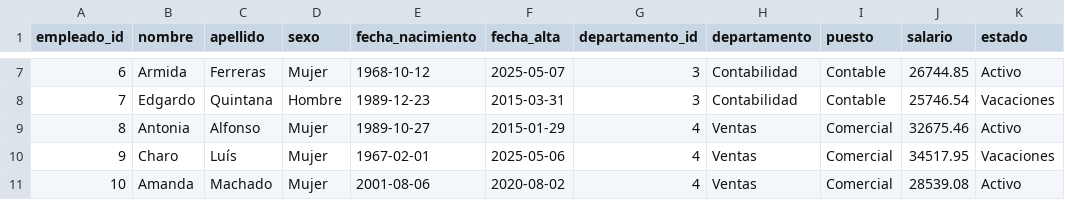
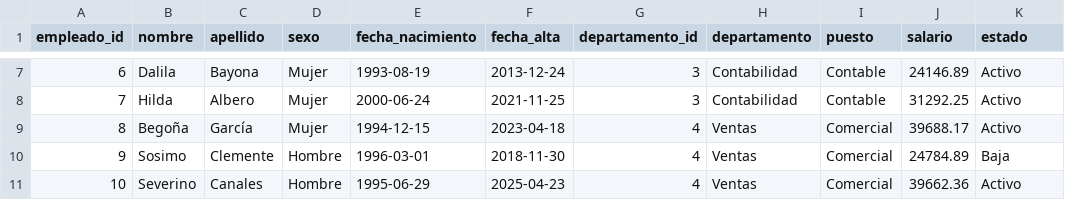
Before and after one commit to Gonzalo-6/grefusa_bi, a CSV file: data/raw/empleados.csv, drawn as a sheet; only a part is shown, gaps mark what is left out; the diff covers the shown part only.

```diff
--- a/data/raw/empleados.csv
+++ b/data/raw/empleados.csv
@@ -7,5 +7,5 @@
-6,Armida,Ferreras,Mujer,1968-10-12,2025-05-07,3,Contabilidad,Contable,26744.85,Activo
-7,Edgardo,Quintana,Hombre,1989-12-23,2015-03-31,3,Contabilidad,Contable,25746.54,Vacaciones
-8,Antonia,Alfonso,Mujer,1989-10-27,2015-01-29,4,Ventas,Comercial,32675.46,Activo
-9,Charo,Luís,Mujer,1967-02-01,2025-05-06,4,Ventas,Comercial,34517.95,Vacaciones
-10,Amanda,Machado,Mujer,2001-08-06,2020-08-02,4,Ventas,Comercial,28539.08,Activo
+6,Dalila,Bayona,Mujer,1993-08-19,2013-12-24,3,Contabilidad,Contable,24146.89,Activo
+7,Hilda,Albero,Mujer,2000-06-24,2021-11-25,3,Contabilidad,Contable,31292.25,Activo
+8,Begoña,García,Mujer,1994-12-15,2023-04-18,4,Ventas,Comercial,39688.17,Activo
+9,Sosimo,Clemente,Hombre,1996-03-01,2018-11-30,4,Ventas,Comercial,24784.89,Baja
+10,Severino,Canales,Hombre,1995-06-29,2025-04-23,4,Ventas,Comercial,39662.36,Activo
```
Also changed, not shown: 144 edited cells elsewhere in this file, data/raw/clientes.csv, data/raw/productos.csv, 3 other files.
